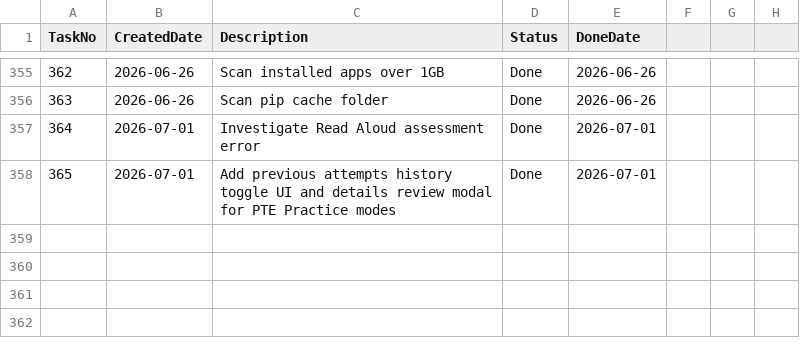
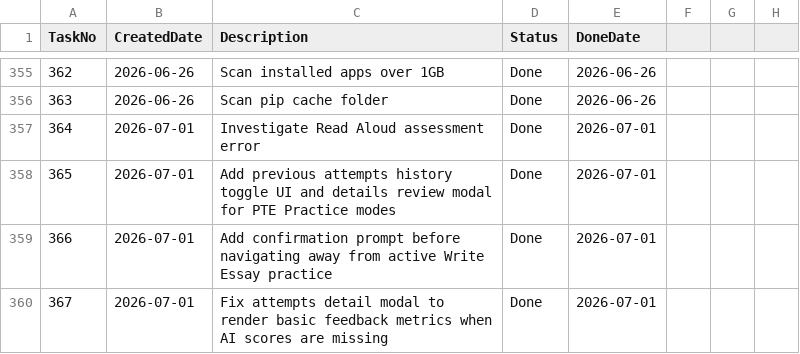
Before and after one commit to huathanhnam95-del/demoproject, a CSV file: TASK_TRACKER.csv, drawn as a sheet; only a part is shown, gaps mark what is left out.

Commit message:
archive: fix attempts detail modal basic feedback rendering and integrate write essay navigation confirmations

```diff
--- a/TASK_TRACKER.csv
+++ b/TASK_TRACKER.csv
@@ -358 +358,3 @@ TaskNo,CreatedDate,Description,Status,DoneDate
 365,2026-07-01,Add previous attempts history toggle UI and details review modal for PTE Practice modes,Done,2026-07-01
+366,2026-07-01,Add confirmation prompt before navigating away from active Write Essay practice,Done,2026-07-01
+367,2026-07-01,Fix attempts detail modal to render basic feedback metrics when AI scores are missing,Done,2026-07-01
```
Also changed, not shown: 5 other files.
